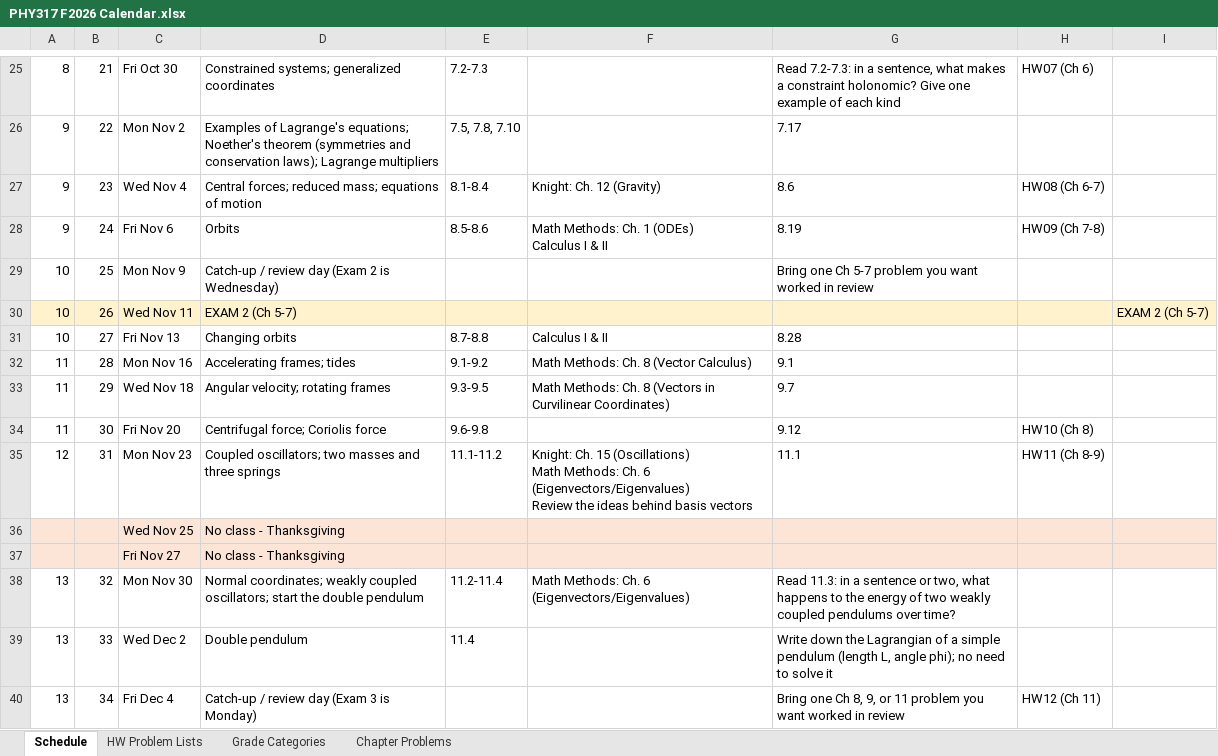
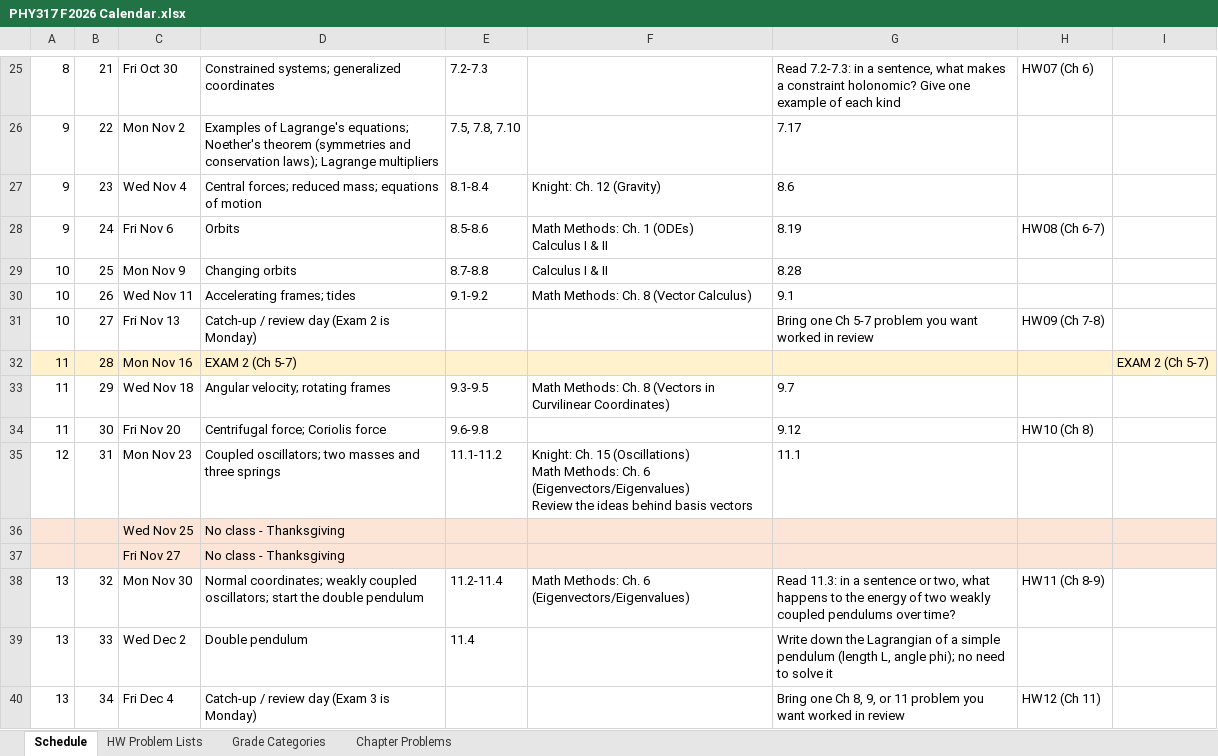
Before and after one commit to mglerner/ClassicalMechanics, an Excel workbook: SyllabusAndFirstDay/2026/PHY317 F2026 Calendar.xlsx, sheet Schedule, drawn as a sheet; only a part is shown, gaps mark what is left out; values as stored, in another font and other column widths than the file's, no borders; the diff names each change by its address in the sheet, - before the commit and + after, or states it on an @@ line.

```diff
--- a/SyllabusAndFirstDay/2026/PHY317 F2026 Calendar.xlsx (sheet Schedule)
+++ b/SyllabusAndFirstDay/2026/PHY317 F2026 Calendar.xlsx (sheet Schedule)
-H27: HW08 (Ch 6-7)
+H27: (empty)
-H28: HW09 (Ch 7-8)
+H28: HW08 (Ch 6-7)
-D29: Catch-up / review day (Exam 2 is Wednesday)
+D29: Changing orbits
-E29: (empty)
+E29: 8.7-8.8
-F29: (empty)
+F29: Calculus I & II
-G29: Bring one Ch 5-7 problem you want worked in review
+G29: 8.28
-A30:I30 fill: #FFF2CC
+A30:I30 fill: none
-D30: EXAM 2 (Ch 5-7)
+D30: Accelerating frames; tides
-E30: (empty)
+E30: 9.1-9.2
-F30: (empty)
+F30: Math Methods: Ch. 8 (Vector Calculus)
-G30: (empty)
+G30: 9.1
-I30: EXAM 2 (Ch 5-7)
+I30: (empty)
-D31: Changing orbits
+D31: Catch-up / review day (Exam 2 is Monday)
-E31: 8.7-8.8
+E31: (empty)
-F31: Calculus I & II
+F31: (empty)
-G31: 8.28
+G31: Bring one Ch 5-7 problem you want worked in review
-H31: (empty)
+H31: HW09 (Ch 7-8)
-A32:I32 fill: none
+A32:I32 fill: #FFF2CC
-D32: Accelerating frames; tides
+D32: EXAM 2 (Ch 5-7)
-E32: 9.1-9.2
+E32: (empty)
-F32: Math Methods: Ch. 8 (Vector Calculus)
+F32: (empty)
-G32: 9.1
+G32: (empty)
-I32: (empty)
+I32: EXAM 2 (Ch 5-7)
-H35: HW11 (Ch 8-9)
+H35: (empty)
-H38: (empty)
+H38: HW11 (Ch 8-9)
```
Also changed, not shown: sheet HW Problem Lists, 4 other files.
